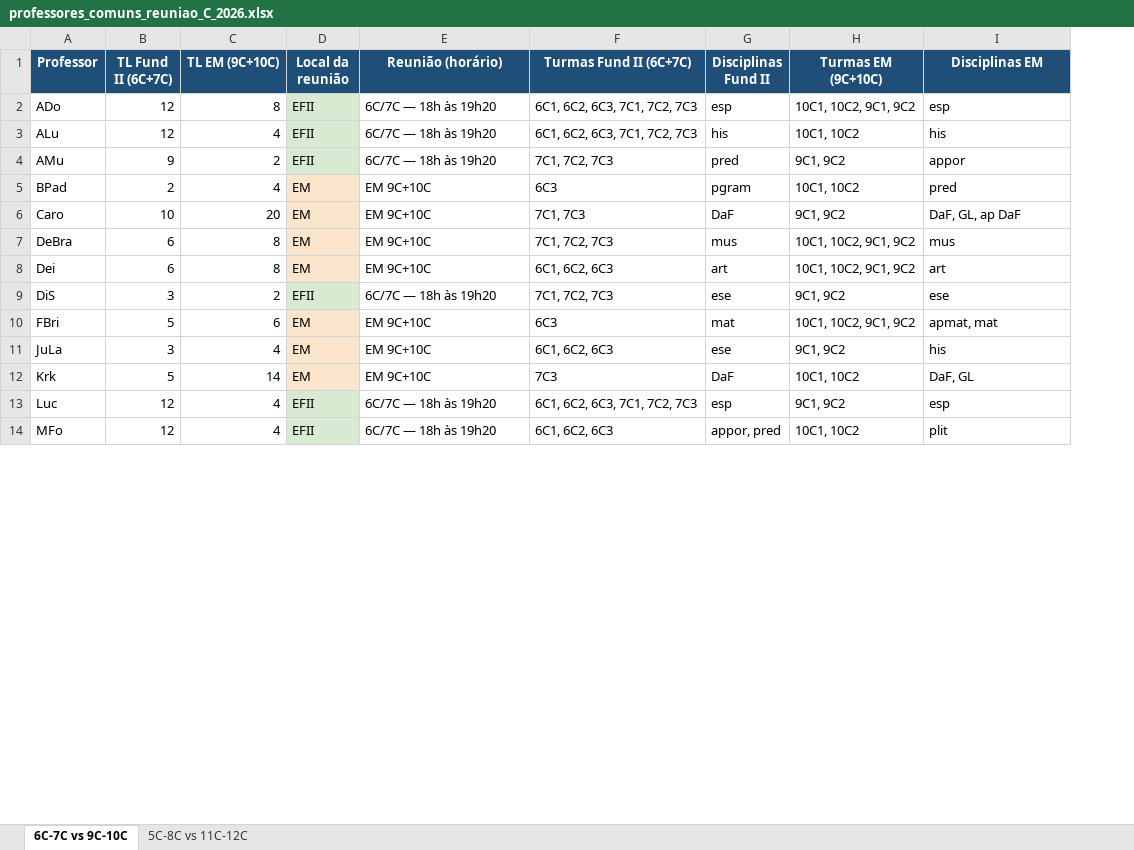
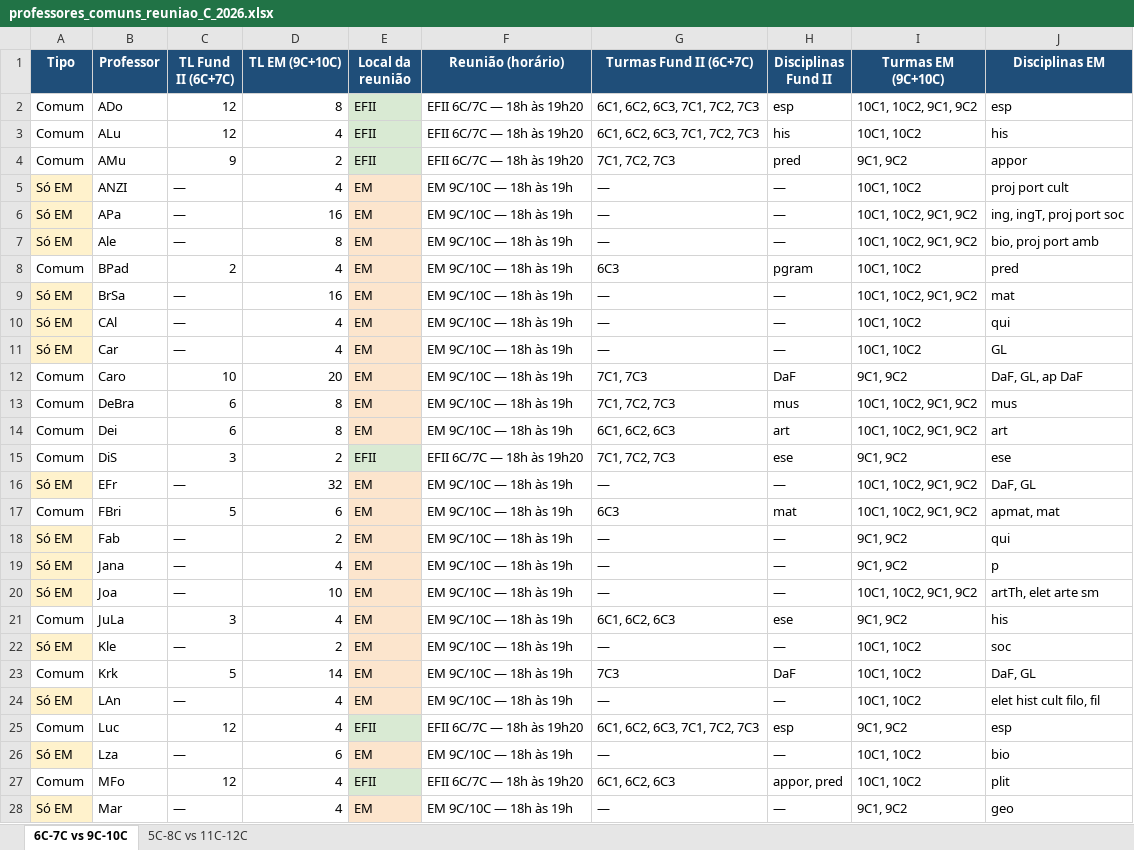
Before and after one commit to cbrener89052/calendarioprovas, an Excel workbook: professores_comuns_reuniao_C_2026.xlsx, sheet 6C-7C vs 9C-10C, drawn as a sheet; only a part is shown; values as stored, in another font and other column widths than the file's, no borders; addresses are those after the commit; the diff covers the shown part only; the diff names each change by its address in the sheet, - before the commit and + after, or states it on an @@ line.

```diff
--- a/professores_comuns_reuniao_C_2026.xlsx (sheet 6C-7C vs 9C-10C)
+++ b/professores_comuns_reuniao_C_2026.xlsx (sheet 6C-7C vs 9C-10C)
+column A (Tipo), rows 2-4: all Comum; row 8: Comum; rows 12-15: all Comum; row 17: Comum; row 21: Comum; row 23: Comum; row 25: Comum; row 27: Comum
-F2:F4 (Reunião (horário)): 6C/7C — 18h às 19h20
+F2:F4 (Reunião (horário)): EFII 6C/7C — 18h às 19h20
+row 5: Só EM | ANZI | — | 4 | EM | EM 9C/10C — 18h às 19h | — | — | 10C1, 10C2 | proj port cult
+row 6: Só EM | APa | — | 16 | EM | EM 9C/10C — 18h às 19h | — | — | 10C1, 10C2, 9C1, 9C2 | ing, ingT, proj port soc
+row 7: Só EM | Ale | — | 8 | EM | EM 9C/10C — 18h às 19h | — | — | 10C1, 10C2, 9C1, 9C2 | bio, proj port amb
-F8 (Reunião (horário)): EM 9C+10C
+F8 (Reunião (horário)): EM 9C/10C — 18h às 19h
+row 9: Só EM | BrSa | — | 16 | EM | EM 9C/10C — 18h às 19h | — | — | 10C1, 10C2, 9C1, 9C2 | mat
+row 10: Só EM | CAl | — | 4 | EM | EM 9C/10C — 18h às 19h | — | — | 10C1, 10C2 | qui
+row 11: Só EM | Car | — | 4 | EM | EM 9C/10C — 18h às 19h | — | — | 10C1, 10C2 | GL
-F12:F14 (Reunião (horário)): EM 9C+10C
+F12:F14 (Reunião (horário)): EM 9C/10C — 18h às 19h
-F15 (Reunião (horário)): 6C/7C — 18h às 19h20
+F15 (Reunião (horário)): EFII 6C/7C — 18h às 19h20
+row 16: Só EM | EFr | — | 32 | EM | EM 9C/10C — 18h às 19h | — | — | 10C1, 10C2, 9C1, 9C2 | DaF, GL
-F17 (Reunião (horário)): EM 9C+10C
+F17 (Reunião (horário)): EM 9C/10C — 18h às 19h
+row 18: Só EM | Fab | — | 2 | EM | EM 9C/10C — 18h às 19h | — | — | 9C1, 9C2 | qui
+row 19: Só EM | Jana | — | 4 | EM | EM 9C/10C — 18h às 19h | — | — | 9C1, 9C2 | p
+row 20: Só EM | Joa | — | 10 | EM | EM 9C/10C — 18h às 19h | — | — | 10C1, 10C2, 9C1, 9C2 | artTh, elet arte sm
-F21 (Reunião (horário)): EM 9C+10C
+F21 (Reunião (horário)): EM 9C/10C — 18h às 19h
+row 22: Só EM | Kle | — | 2 | EM | EM 9C/10C — 18h às 19h | — | — | 10C1, 10C2 | soc
-F23 (Reunião (horário)): EM 9C+10C
+F23 (Reunião (horário)): EM 9C/10C — 18h às 19h
+row 24: Só EM | LAn | — | 4 | EM | EM 9C/10C — 18h às 19h | — | — | 10C1, 10C2 | elet hist cult filo, fil
-F25 (Reunião (horário)): 6C/7C — 18h às 19h20
+F25 (Reunião (horário)): EFII 6C/7C — 18h às 19h20
+row 26: Só EM | Lza | — | 6 | EM | EM 9C/10C — 18h às 19h | — | — | 10C1, 10C2 | bio
-F27 (Reunião (horário)): 6C/7C — 18h às 19h20
+F27 (Reunião (horário)): EFII 6C/7C — 18h às 19h20
+row 28: Só EM | Mar | — | 4 | EM | EM 9C/10C — 18h às 19h | — | — | 9C1, 9C2 | geo
```
Also changed, not shown: 5 added rows and 6 edited cells elsewhere in this sheet, sheet 5C-8C vs 11C-12C.
